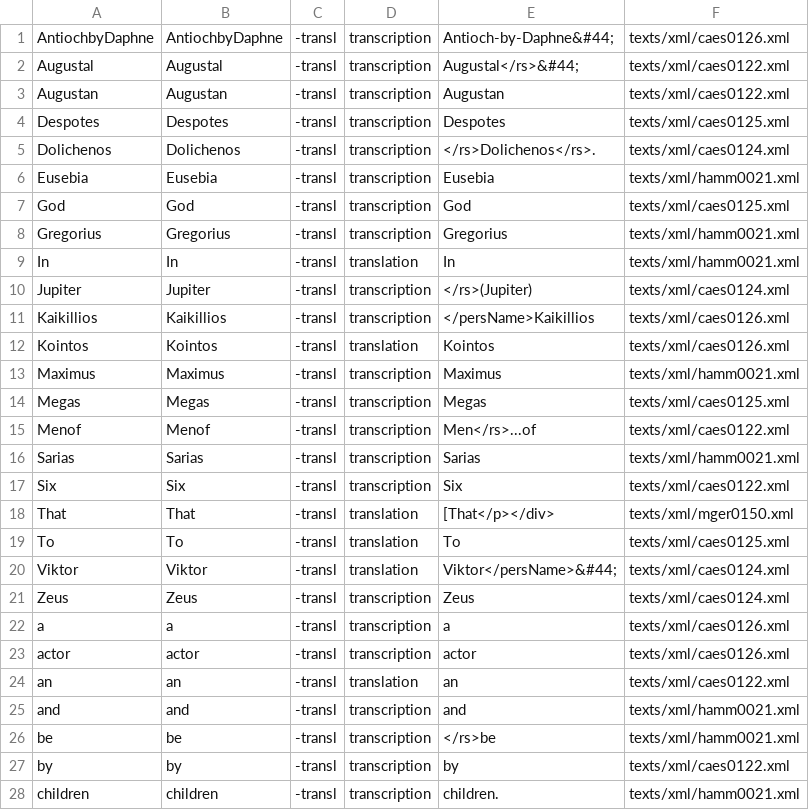
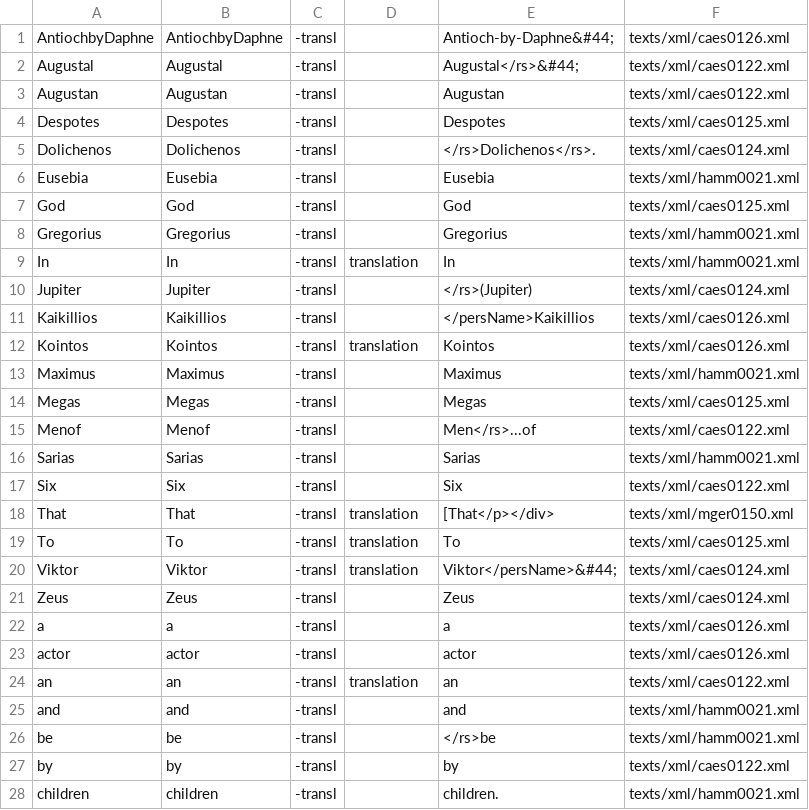
Before and after one commit to lmcnulty/iip-word-lists, a CSV file: docs/wordlist_-transl.csv, drawn as a sheet; only a part is shown; the diff covers the shown part only.

```diff
--- a/docs/wordlist_-transl.csv
+++ b/docs/wordlist_-transl.csv
@@ -1,18 +1,18 @@
-AntiochbyDaphne, AntiochbyDaphne, -transl, transcription, Antioch-by-Daphne&#44;, texts/xml/caes0126.xml
-Augustal, Augustal, -transl, transcription, Augustal</rs>&#44;, texts/xml/caes0122.xml
-Augustan, Augustan, -transl, transcription, Augustan, texts/xml/caes0122.xml
-Despotes, Despotes, -transl, transcription, Despotes, texts/xml/caes0125.xml
-Dolichenos, Dolichenos, -transl, transcription, </rs>Dolichenos</rs>., texts/xml/caes0124.xml
-Eusebia, Eusebia, -transl, transcription, Eusebia, texts/xml/hamm0021.xml
-God, God, -transl, transcription, God, texts/xml/caes0125.xml
-Gregorius, Gregorius, -transl, transcription, Gregorius, texts/xml/hamm0021.xml
+AntiochbyDaphne, AntiochbyDaphne, -transl, , Antioch-by-Daphne&#44;, texts/xml/caes0126.xml
+Augustal, Augustal, -transl, , Augustal</rs>&#44;, texts/xml/caes0122.xml
+Augustan, Augustan, -transl, , Augustan, texts/xml/caes0122.xml
+Despotes, Despotes, -transl, , Despotes, texts/xml/caes0125.xml
+Dolichenos, Dolichenos, -transl, , </rs>Dolichenos</rs>., texts/xml/caes0124.xml
+Eusebia, Eusebia, -transl, , Eusebia, texts/xml/hamm0021.xml
+God, God, -transl, , God, texts/xml/caes0125.xml
+Gregorius, Gregorius, -transl, , Gregorius, texts/xml/hamm0021.xml
 In, In, -transl, translation, In, texts/xml/hamm0021.xml
-Jupiter, Jupiter, -transl, transcription, </rs>(Jupiter), texts/xml/caes0124.xml
-Kaikillios, Kaikillios, -transl, transcription, </persName>Kaikillios, texts/xml/caes0126.xml
+Jupiter, Jupiter, -transl, , </rs>(Jupiter), texts/xml/caes0124.xml
+Kaikillios, Kaikillios, -transl, , </persName>Kaikillios, texts/xml/caes0126.xml
 Kointos, Kointos, -transl, translation, Kointos, texts/xml/caes0126.xml
-Maximus, Maximus, -transl, transcription, Maximus, texts/xml/hamm0021.xml
-Megas, Megas, -transl, transcription, Megas, texts/xml/caes0125.xml
-Menof, Menof, -transl, transcription, Men</rs>...of, texts/xml/caes0122.xml
-Sarias, Sarias, -transl, transcription, Sarias, texts/xml/hamm0021.xml
-Six, Six, -transl, transcription, Six, texts/xml/caes0122.xml
+Maximus, Maximus, -transl, , Maximus, texts/xml/hamm0021.xml
+Megas, Megas, -transl, , Megas, texts/xml/caes0125.xml
+Menof, Menof, -transl, , Men</rs>...of, texts/xml/caes0122.xml
+Sarias, Sarias, -transl, , Sarias, texts/xml/hamm0021.xml
+Six, Six, -transl, , Six, texts/xml/caes0122.xml
 That, That, -transl, translation, [That</p></div>, texts/xml/mger0150.xml
@@ -20,9 +20,9 @@ To, To, -transl, translation, To, texts/xml/caes0125.xml
 Viktor, Viktor, -transl, translation, Viktor</persName>&#44;, texts/xml/caes0124.xml
-Zeus, Zeus, -transl, transcription, Zeus, texts/xml/caes0124.xml
-a, a, -transl, transcription, a, texts/xml/caes0126.xml
-actor, actor, -transl, transcription, actor, texts/xml/caes0126.xml
+Zeus, Zeus, -transl, , Zeus, texts/xml/caes0124.xml
+a, a, -transl, , a, texts/xml/caes0126.xml
+actor, actor, -transl, , actor, texts/xml/caes0126.xml
 an, an, -transl, translation, an, texts/xml/caes0122.xml
-and, and, -transl, transcription, and, texts/xml/hamm0021.xml
-be, be, -transl, transcription, </rs>be, texts/xml/hamm0021.xml
-by, by, -transl, transcription, by, texts/xml/caes0122.xml
-children, children, -transl, transcription, children., texts/xml/hamm0021.xml
+and, and, -transl, , and, texts/xml/hamm0021.xml
+be, be, -transl, , </rs>be, texts/xml/hamm0021.xml
+by, by, -transl, , by, texts/xml/caes0122.xml
+children, children, -transl, , children., texts/xml/hamm0021.xml
```
Also changed, not shown: 26 edited cells elsewhere in this file, docs/wordlist_.csv, docs/wordlist_grc-transl.csv, 52 other files.
